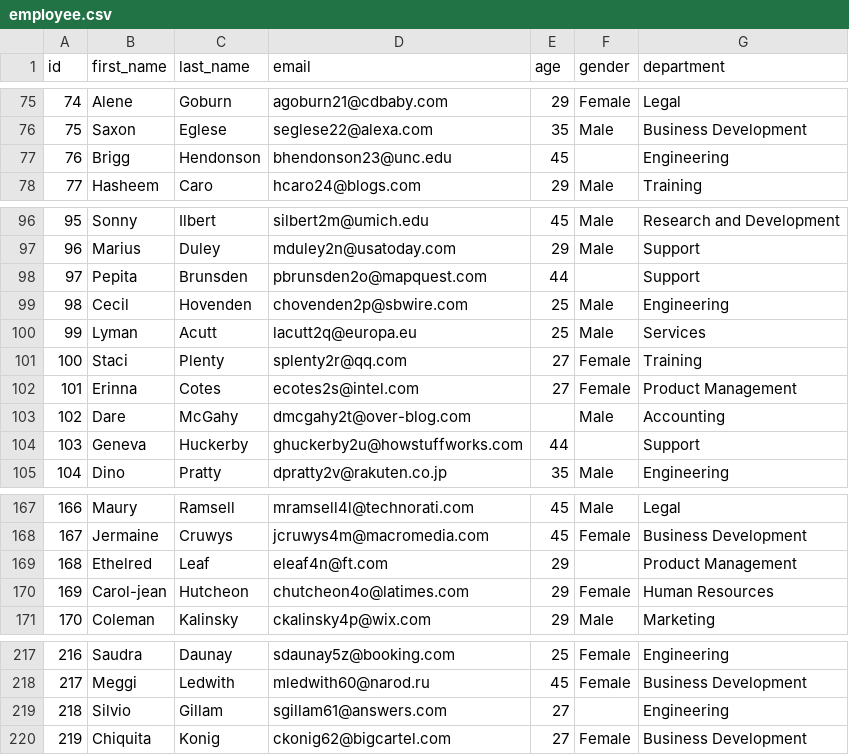
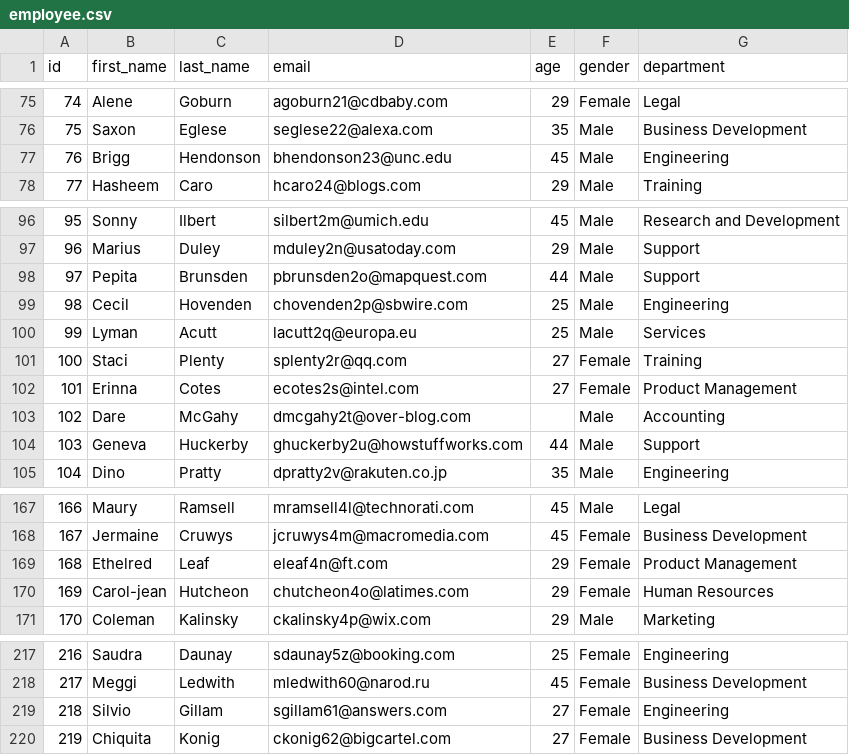
Before and after one commit to BushraAlhijawi/Data-Engineering-Course, a CSV file: Datasets/employee.csv, drawn as a sheet; only a part is shown, gaps mark what is left out; the diff covers the shown part only.

```diff
--- a/Datasets/employee.csv
+++ b/Datasets/employee.csv
@@ -76,3 +76,3 @@ id,first_name,last_name,email,age,gender,department
 75,Saxon,Eglese,seglese22@alexa.com,35,Male,Business Development
-76,Brigg,Hendonson,bhendonson23@unc.edu,45,,Engineering
+76,Brigg,Hendonson,bhendonson23@unc.edu,45,Male,Engineering
 77,Hasheem,Caro,hcaro24@blogs.com,29,Male,Training
@@ -97,3 +97,3 @@ id,first_name,last_name,email,age,gender,department
 96,Marius,Duley,mduley2n@usatoday.com,29,Male,Support
-97,Pepita,Brunsden,pbrunsden2o@mapquest.com,44,,Support
+97,Pepita,Brunsden,pbrunsden2o@mapquest.com,44,Male,Support
 98,Cecil,Hovenden,chovenden2p@sbwire.com,25,Male,Engineering
@@ -103,3 +103,3 @@ id,first_name,last_name,email,age,gender,department
 102,Dare,McGahy,dmcgahy2t@over-blog.com,,Male,Accounting
-103,Geneva,Huckerby,ghuckerby2u@howstuffworks.com,44,,Support
+103,Geneva,Huckerby,ghuckerby2u@howstuffworks.com,44,Male,Support
 104,Dino,Pratty,dpratty2v@rakuten.co.jp,35,Male,Engineering
@@ -168,3 +168,3 @@ id,first_name,last_name,email,age,gender,department
 167,Jermaine,Cruwys,jcruwys4m@macromedia.com,45,Female,Business Development
-168,Ethelred,Leaf,eleaf4n@ft.com,29,,Product Management
+168,Ethelred,Leaf,eleaf4n@ft.com,29,Female,Product Management
 169,Carol-jean,Hutcheon,chutcheon4o@latimes.com,29,Female,Human Resources
@@ -218,3 +218,3 @@ id,first_name,last_name,email,age,gender,department
 217,Meggi,Ledwith,mledwith60@narod.ru,45,Female,Business Development
-218,Silvio,Gillam,sgillam61@answers.com,27,,Engineering
+218,Silvio,Gillam,sgillam61@answers.com,27,Female,Engineering
 219,Chiquita,Konig,ckonig62@bigcartel.com,27,Female,Business Development
```
Also changed, not shown: 26 edited cells elsewhere in this file.
